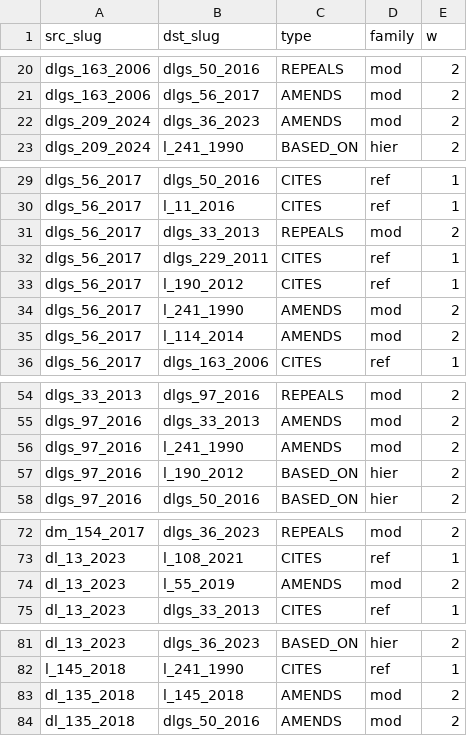
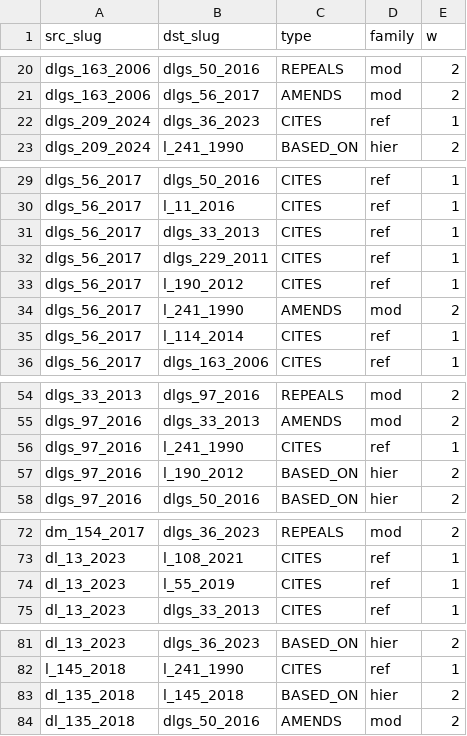
Before and after one commit to claudiabrandetti/eu-law-network-viz, a CSV file: data/output/appalti_it/edges_it_internal.csv, drawn as a sheet; only a part is shown, gaps mark what is left out.

```diff
--- a/data/output/appalti_it/edges_it_internal.csv
+++ b/data/output/appalti_it/edges_it_internal.csv
@@ -21,3 +21,3 @@ dlgs_163_2006,dlgs_50_2016,REPEALS,mod,2
 dlgs_163_2006,dlgs_56_2017,AMENDS,mod,2
-dlgs_209_2024,dlgs_36_2023,AMENDS,mod,2
+dlgs_209_2024,dlgs_36_2023,CITES,ref,1
 dlgs_209_2024,l_241_1990,BASED_ON,hier,2
@@ -30,3 +30,3 @@ dlgs_56_2017,dlgs_50_2016,CITES,ref,1
 dlgs_56_2017,l_11_2016,CITES,ref,1
-dlgs_56_2017,dlgs_33_2013,REPEALS,mod,2
+dlgs_56_2017,dlgs_33_2013,CITES,ref,1
 dlgs_56_2017,dlgs_229_2011,CITES,ref,1
@@ -34,3 +34,3 @@ dlgs_56_2017,l_190_2012,CITES,ref,1
 dlgs_56_2017,l_241_1990,AMENDS,mod,2
-dlgs_56_2017,l_114_2014,AMENDS,mod,2
+dlgs_56_2017,l_114_2014,CITES,ref,1
 dlgs_56_2017,dlgs_163_2006,CITES,ref,1
@@ -55,3 +55,3 @@ dlgs_33_2013,dlgs_97_2016,REPEALS,mod,2
 dlgs_97_2016,dlgs_33_2013,AMENDS,mod,2
-dlgs_97_2016,l_241_1990,AMENDS,mod,2
+dlgs_97_2016,l_241_1990,CITES,ref,1
 dlgs_97_2016,l_190_2012,BASED_ON,hier,2
@@ -73,3 +73,3 @@ dm_154_2017,dlgs_36_2023,REPEALS,mod,2
 dl_13_2023,l_108_2021,CITES,ref,1
-dl_13_2023,l_55_2019,AMENDS,mod,2
+dl_13_2023,l_55_2019,CITES,ref,1
 dl_13_2023,dlgs_33_2013,CITES,ref,1
@@ -82,3 +82,3 @@ dl_13_2023,dlgs_36_2023,BASED_ON,hier,2
 l_145_2018,l_241_1990,CITES,ref,1
-dl_135_2018,l_145_2018,AMENDS,mod,2
+dl_135_2018,l_145_2018,BASED_ON,hier,2
 dl_135_2018,dlgs_50_2016,AMENDS,mod,2
```
Also changed, not shown: data/output/appalti_it/nodes_hybridity.csv, 56 other files.
